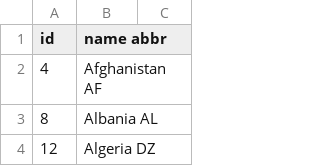
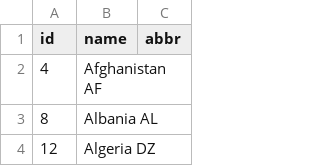
Before and after one commit to FortyIX/filesStorage, a TSV file: world-110m-country-names.tsv, drawn as a sheet; only a part is shown.

Commit message:
Update world-110m-country-names.tsv

```diff
--- a/world-110m-country-names.tsv
+++ b/world-110m-country-names.tsv
@@ -1,2 +1,2 @@
-id	name  abbr
+id	name	abbr
 4	Afghanistan AF
```
